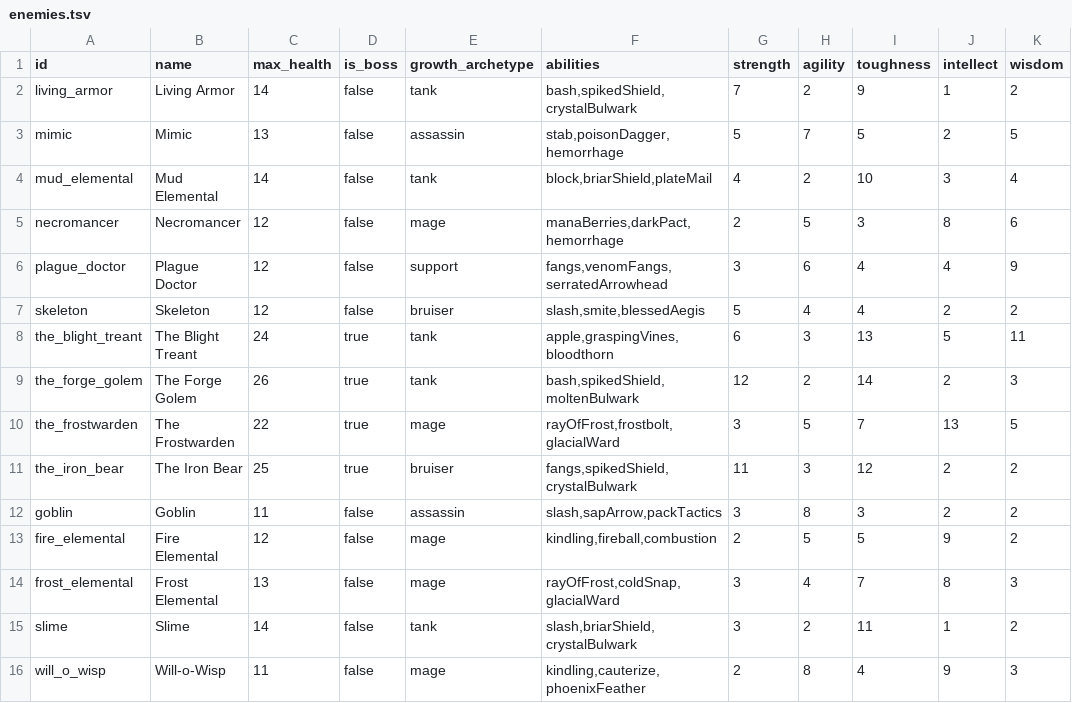
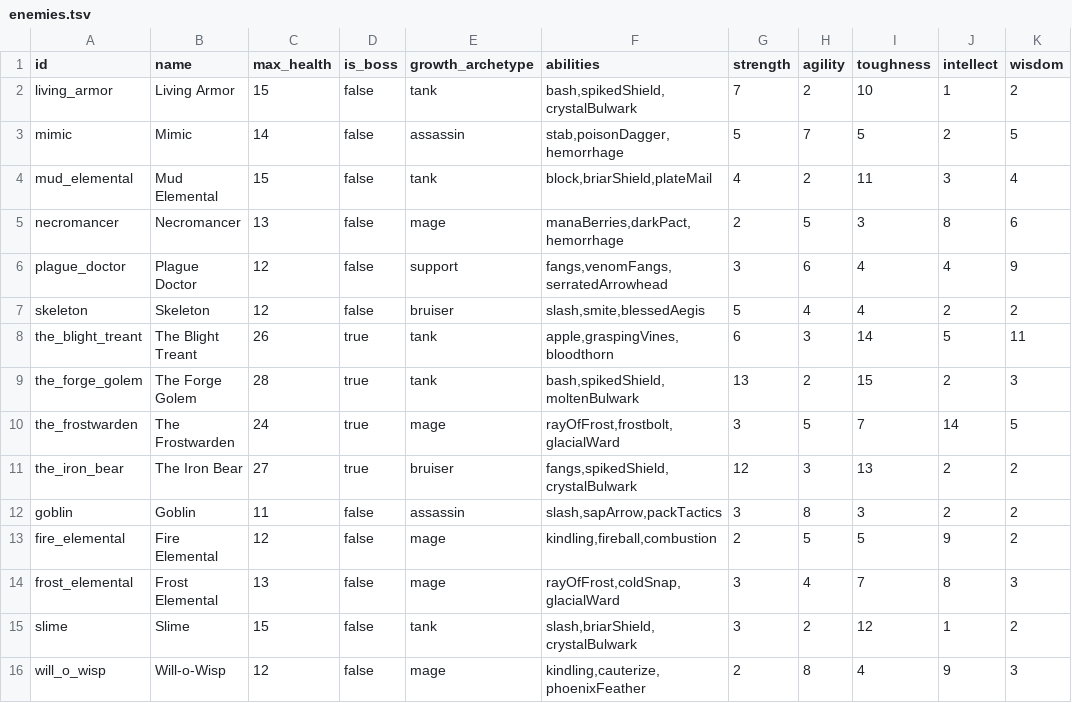
Before and after one commit to Talyen/Trinket, a TSV file: ContentManifest/enemies.tsv, drawn as a sheet.

```diff
--- a/ContentManifest/enemies.tsv
+++ b/ContentManifest/enemies.tsv
@@ -1,12 +1,12 @@
 id	name	max_health	is_boss	growth_archetype	abilities	strength	agility	toughness	intellect	wisdom
-living_armor	Living Armor	14	false	tank	bash,spikedShield,crystalBulwark	7	2	9	1	2
-mimic	Mimic	13	false	assassin	stab,poisonDagger,hemorrhage	5	7	5	2	5
-mud_elemental	Mud Elemental	14	false	tank	block,briarShield,plateMail	4	2	10	3	4
-necromancer	Necromancer	12	false	mage	manaBerries,darkPact,hemorrhage	2	5	3	8	6
+living_armor	Living Armor	15	false	tank	bash,spikedShield,crystalBulwark	7	2	10	1	2
+mimic	Mimic	14	false	assassin	stab,poisonDagger,hemorrhage	5	7	5	2	5
+mud_elemental	Mud Elemental	15	false	tank	block,briarShield,plateMail	4	2	11	3	4
+necromancer	Necromancer	13	false	mage	manaBerries,darkPact,hemorrhage	2	5	3	8	6
 plague_doctor	Plague Doctor	12	false	support	fangs,venomFangs,serratedArrowhead	3	6	4	4	9
 skeleton	Skeleton	12	false	bruiser	slash,smite,blessedAegis	5	4	4	2	2
-the_blight_treant	The Blight Treant	24	true	tank	apple,graspingVines,bloodthorn	6	3	13	5	11
-the_forge_golem	The Forge Golem	26	true	tank	bash,spikedShield,moltenBulwark	12	2	14	2	3
-the_frostwarden	The Frostwarden	22	true	mage	rayOfFrost,frostbolt,glacialWard	3	5	7	13	5
-the_iron_bear	The Iron Bear	25	true	bruiser	fangs,spikedShield,crystalBulwark	11	3	12	2	2
+the_blight_treant	The Blight Treant	26	true	tank	apple,graspingVines,bloodthorn	6	3	14	5	11
+the_forge_golem	The Forge Golem	28	true	tank	bash,spikedShield,moltenBulwark	13	2	15	2	3
+the_frostwarden	The Frostwarden	24	true	mage	rayOfFrost,frostbolt,glacialWard	3	5	7	14	5
+the_iron_bear	The Iron Bear	27	true	bruiser	fangs,spikedShield,crystalBulwark	12	3	13	2	2
 goblin	Goblin	11	false	assassin	slash,sapArrow,packTactics	3	8	3	2	2
@@ -14,3 +14,3 @@ fire_elemental	Fire Elemental	12	false	mage	kindling,fireball,combustion	2	5	5	9
 frost_elemental	Frost Elemental	13	false	mage	rayOfFrost,coldSnap,glacialWard	3	4	7	8	3
-slime	Slime	14	false	tank	slash,briarShield,crystalBulwark	3	2	11	1	2
-will_o_wisp	Will-o-Wisp	11	false	mage	kindling,cauterize,phoenixFeather	2	8	4	9	3
+slime	Slime	15	false	tank	slash,briarShield,crystalBulwark	3	2	12	1	2
+will_o_wisp	Will-o-Wisp	12	false	mage	kindling,cauterize,phoenixFeather	2	8	4	9	3
```
Also changed, not shown: ContentManifest/abilities.tsv, 20 other files.
